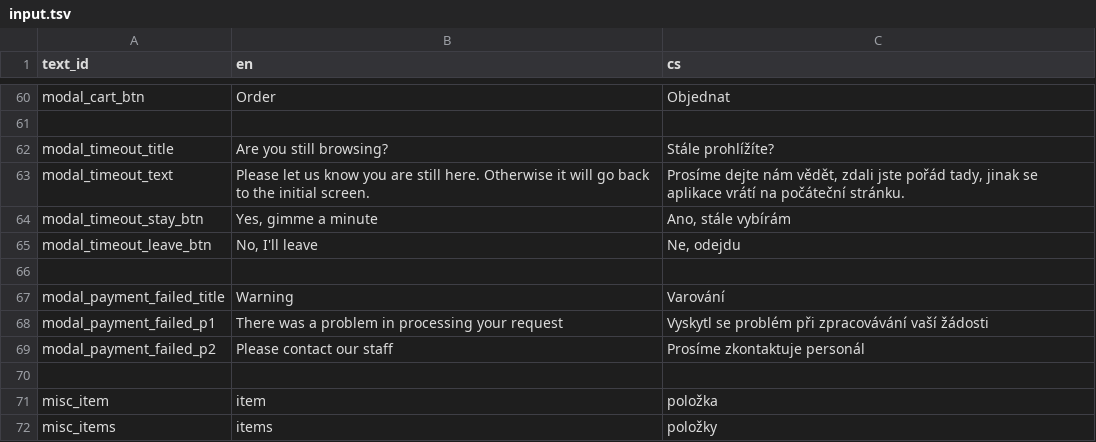
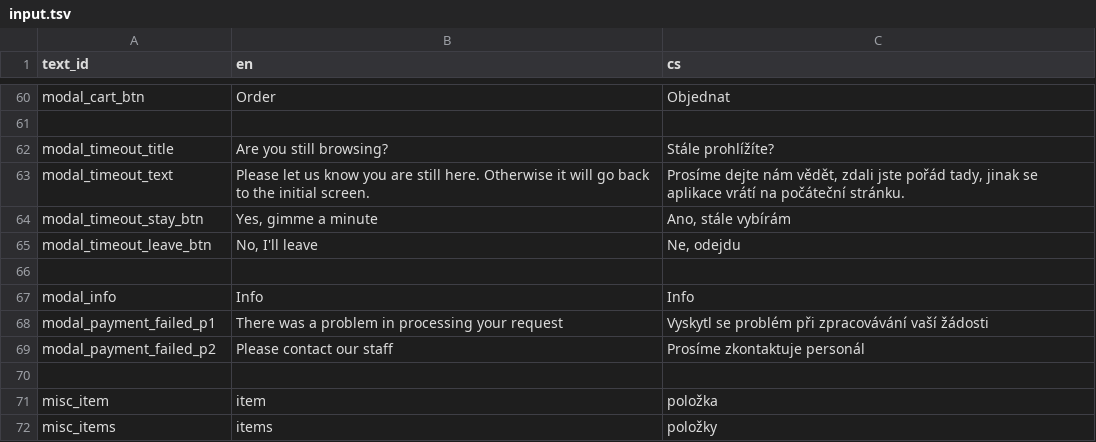
Before and after one commit to nvbach91/project-eso, a TSV file: src/js/common/lang/input.tsv, drawn as a sheet; only a part is shown, gaps mark what is left out.

```diff
--- a/src/js/common/lang/input.tsv
+++ b/src/js/common/lang/input.tsv
@@ -66,3 +66,3 @@ modal_timeout_leave_btn	No, I'll leave	Ne, odejdu
 		
-modal_payment_failed_title	Warning	Varování
+modal_info	Info	Info
 modal_payment_failed_p1	There was a problem in processing your request	Vyskytl se problém při zpracovávání vaší žádosti
```
Also changed, not shown: 23 other files.
